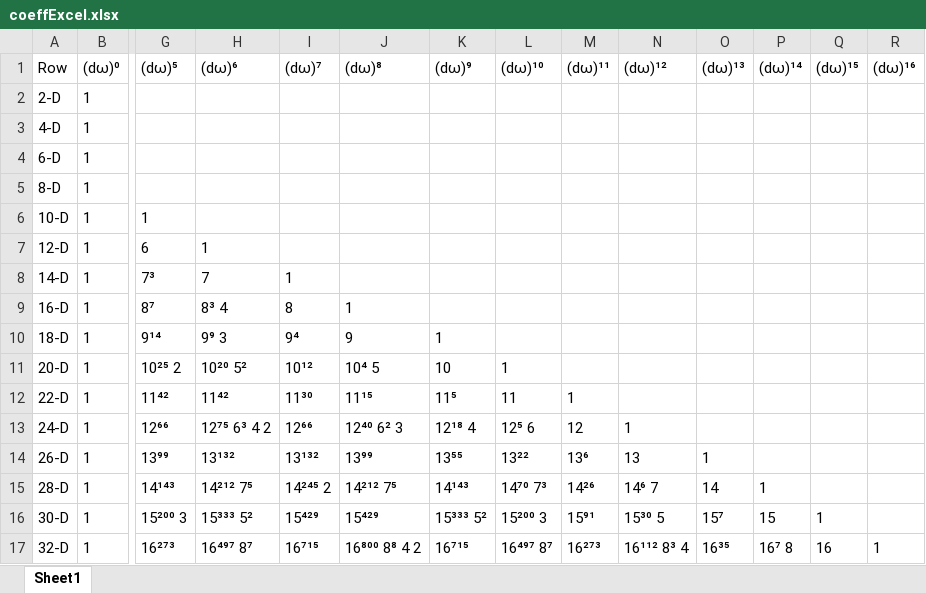
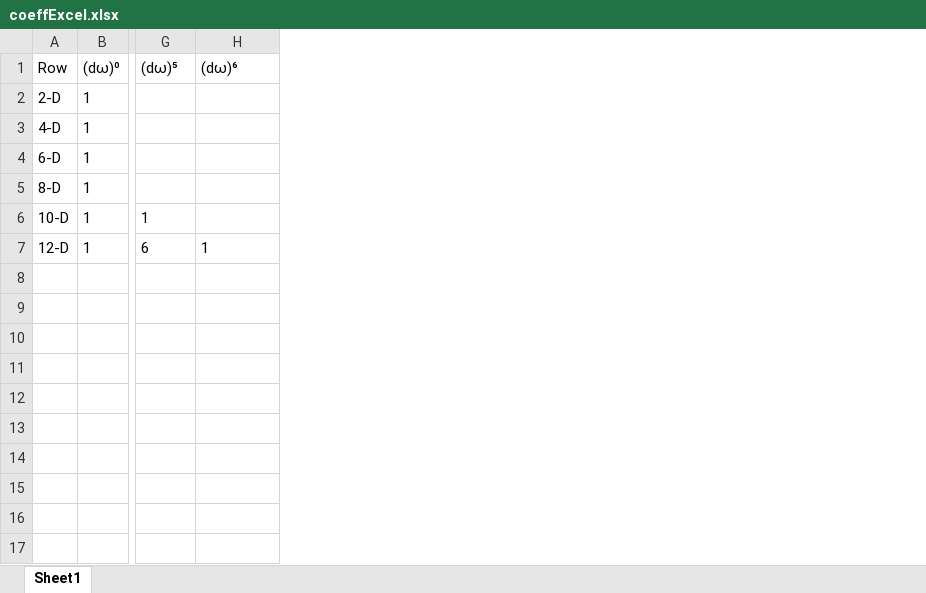
Before and after one commit to CaesarSilvae/pontryagin-calc, an Excel workbook: excel files/coeffExcel.xlsx, sheet Sheet1, drawn as a sheet; only a part is shown, gaps mark what is left out; values as stored, in another font and other column widths than the file's, no borders; rows hold the shown columns only; the diff names each change by its address in the sheet, - before the commit and + after, or states it on an @@ line.

Commit message:
added excel files

```diff
--- a/excel files/coeffExcel.xlsx (sheet Sheet1)
+++ b/excel files/coeffExcel.xlsx (sheet Sheet1)
-column I ((dω)⁷), empty
-column J ((dω)⁸), empty
-column K ((dω)⁹), empty
-column L ((dω)¹⁰), empty
-column M ((dω)¹¹), empty
-column N ((dω)¹²), empty
-column O ((dω)¹³), empty
-column P ((dω)¹⁴), empty
-column Q ((dω)¹⁵), empty
-column R ((dω)¹⁶), empty
-row 8: 14-D | 1 | 7³ | 7 | 1
-row 9: 16-D | 1 | 8⁷ | 8³ 4 | 8 | 1
-row 10: 18-D | 1 | 9¹⁴ | 9⁹ 3 | 9⁴ | 9 | 1
-row 11: 20-D | 1 | 10²⁵ 2 | 10²⁰ 5² | 10¹² | 10⁴ 5 | 10 | 1
-row 12: 22-D | 1 | 11⁴² | 11⁴² | 11³⁰ | 11¹⁵ | 11⁵ | 11 | 1
-row 13: 24-D | 1 | 12⁶⁶ | 12⁷⁵ 6³ 4 2 | 12⁶⁶ | 12⁴⁰ 6² 3 | 12¹⁸ 4 | 12⁵ 6 | 12 | 1
-row 14: 26-D | 1 | 13⁹⁹ | 13¹³² | 13¹³² | 13⁹⁹ | 13⁵⁵ | 13²² | 13⁶ | 13 | 1
-row 15: 28-D | 1 | 14¹⁴³ | 14²¹² 7⁵ | 14²⁴⁵ 2 | 14²¹² 7⁵ | 14¹⁴³ | 14⁷⁰ 7³ | 14²⁶ | 14⁶ 7 | 14 | 1
-row 16: 30-D | 1 | 15²⁰⁰ 3 | 15³³³ 5² | 15⁴²⁹ | 15⁴²⁹ | 15³³³ 5² | 15²⁰⁰ 3 | 15⁹¹ | 15³⁰ 5 | 15⁷ | 15 | 1
-row 17: 32-D | 1 | 16²⁷³ | 16⁴⁹⁷ 8⁷ | 16⁷¹⁵ | 16⁸⁰⁰ 8⁸ 4 2 | 16⁷¹⁵ | 16⁴⁹⁷ 8⁷ | 16²⁷³ | 16¹¹² 8³ 4 | 16³⁵ | 16⁷ 8 | 16 | 1
```
Also changed, not shown: 1 other file.
